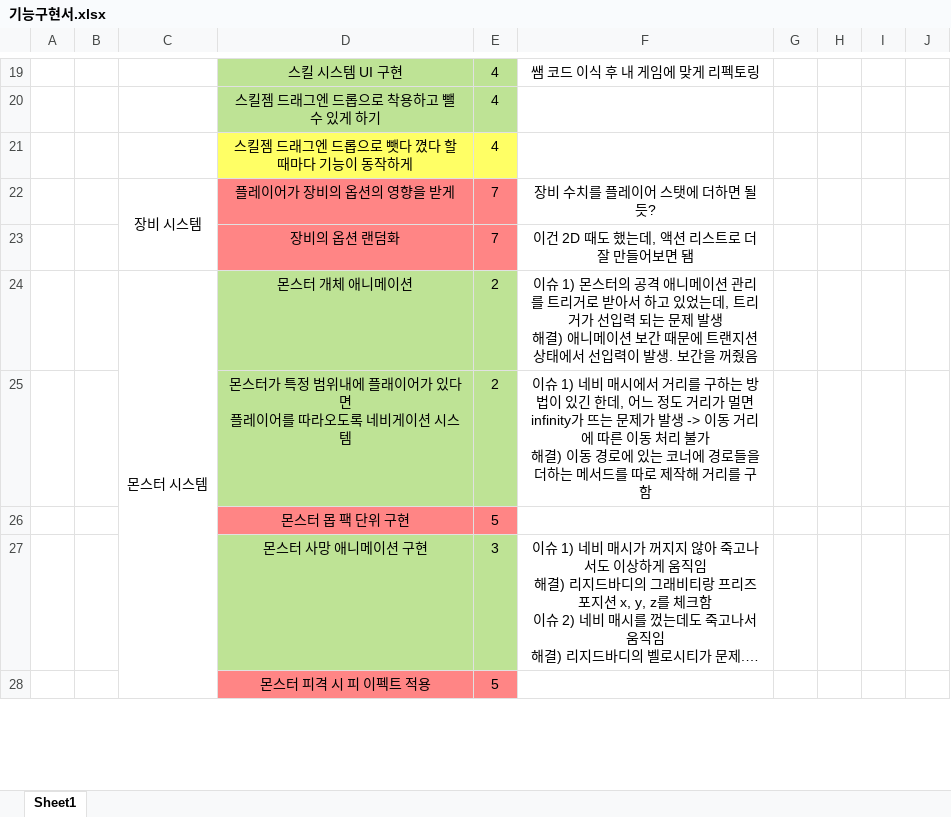
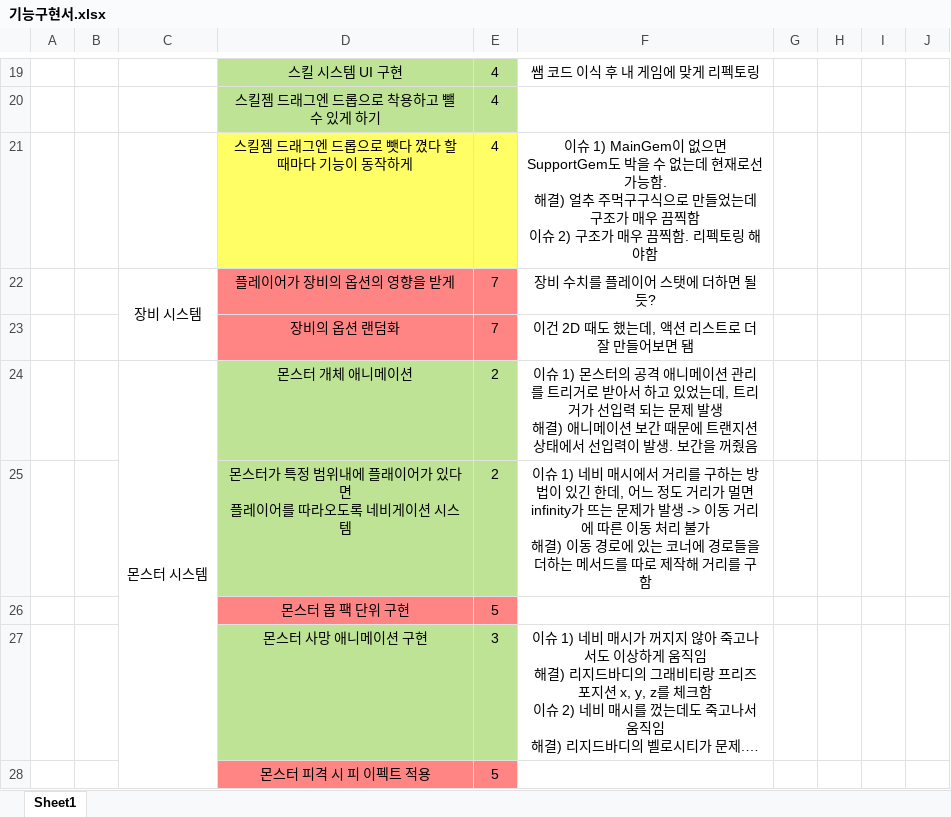
Before and after one commit to kjh7568/3D_Project, an Excel workbook: 기능구현서.xlsx, sheet Sheet1, drawn as a sheet; only a part is shown, gaps mark what is left out; long unchanged cells end in …; values as stored, in another font and other column widths than the file's, no borders; ↵ is a line break in a cell; the diff names each change by its address in the sheet, - before the commit and + after, or states it on an @@ line.

```diff
--- a/기능구현서.xlsx (sheet Sheet1)
+++ b/기능구현서.xlsx (sheet Sheet1)
-F21: (empty)
+F21: 이슈 1) MainGem이 없으면 SupportGem도 박을 수 없는데 현재로선 가능함. ↵ 해결) 얼추 주먹구구식으로 만들었는데 구조가 매우 끔찍함 ↵ 이슈 2) 구조가 매우 끔찍함. 리펙토링 해야함
```
Also changed, not shown: 15 other files.
